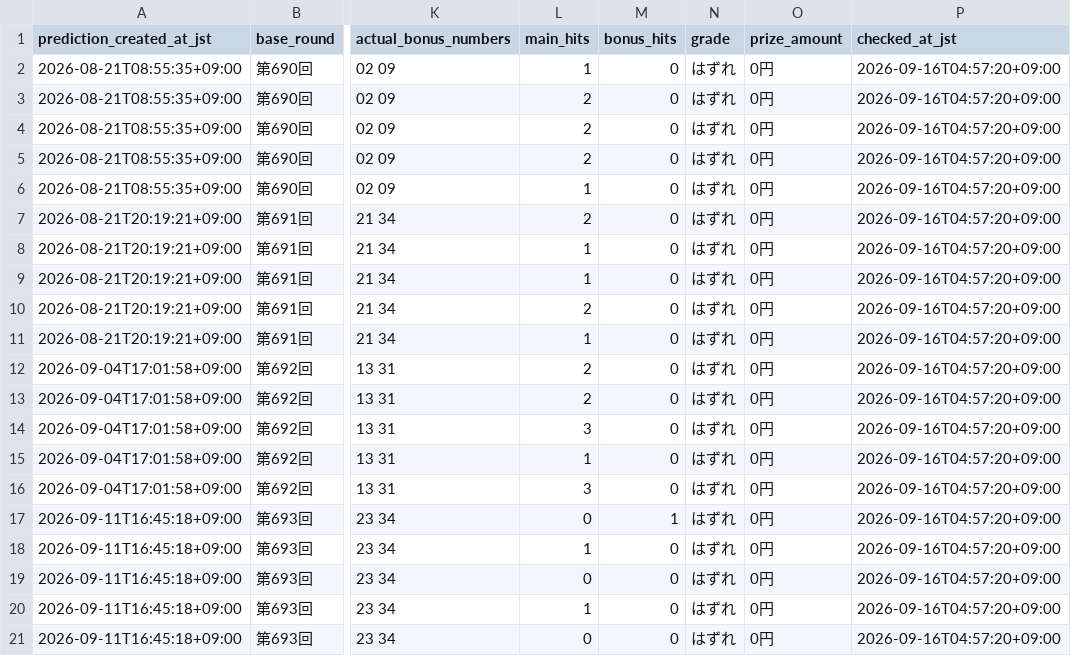
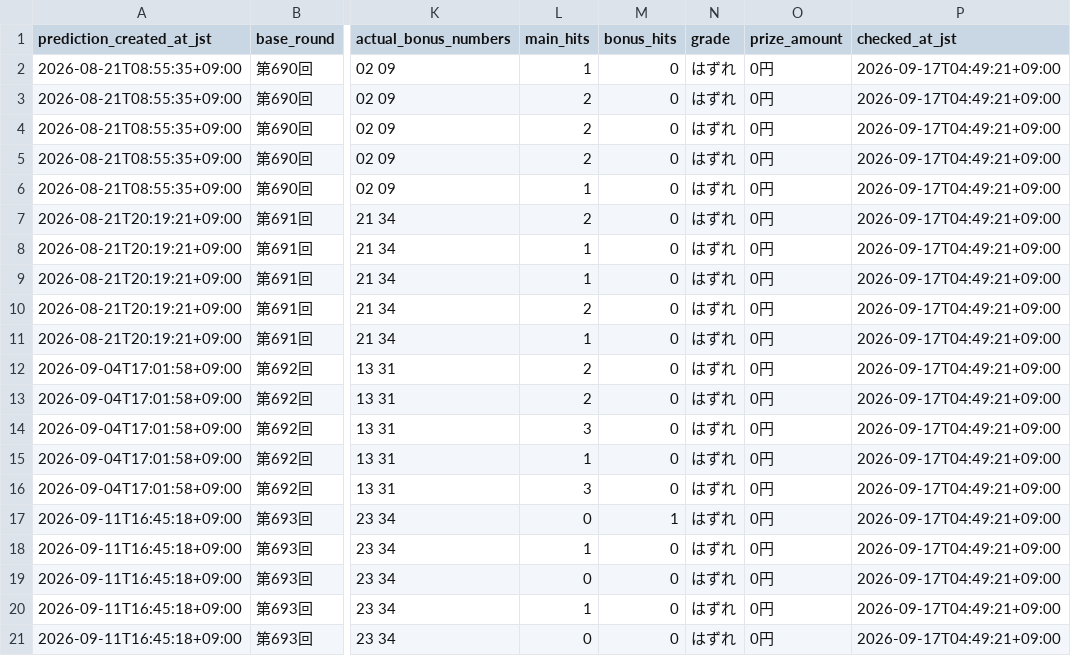
Before and after one commit to Joker7822/LOTO7_AI_AGENT, a CSV file: loto7_agent_output/prediction_history.csv, drawn as a sheet; only a part is shown, gaps mark what is left out; the diff names each change by its address in the sheet, - before the commit and + after, or states it on an @@ line.

```diff
--- a/loto7_agent_output/prediction_history.csv
+++ b/loto7_agent_output/prediction_history.csv
-P2:P21 (checked_at_jst): 2026-09-16T04:57:20+09:00
+P2:P21 (checked_at_jst): 2026-09-17T04:49:21+09:00
```
Also changed, not shown: 3 other files.
